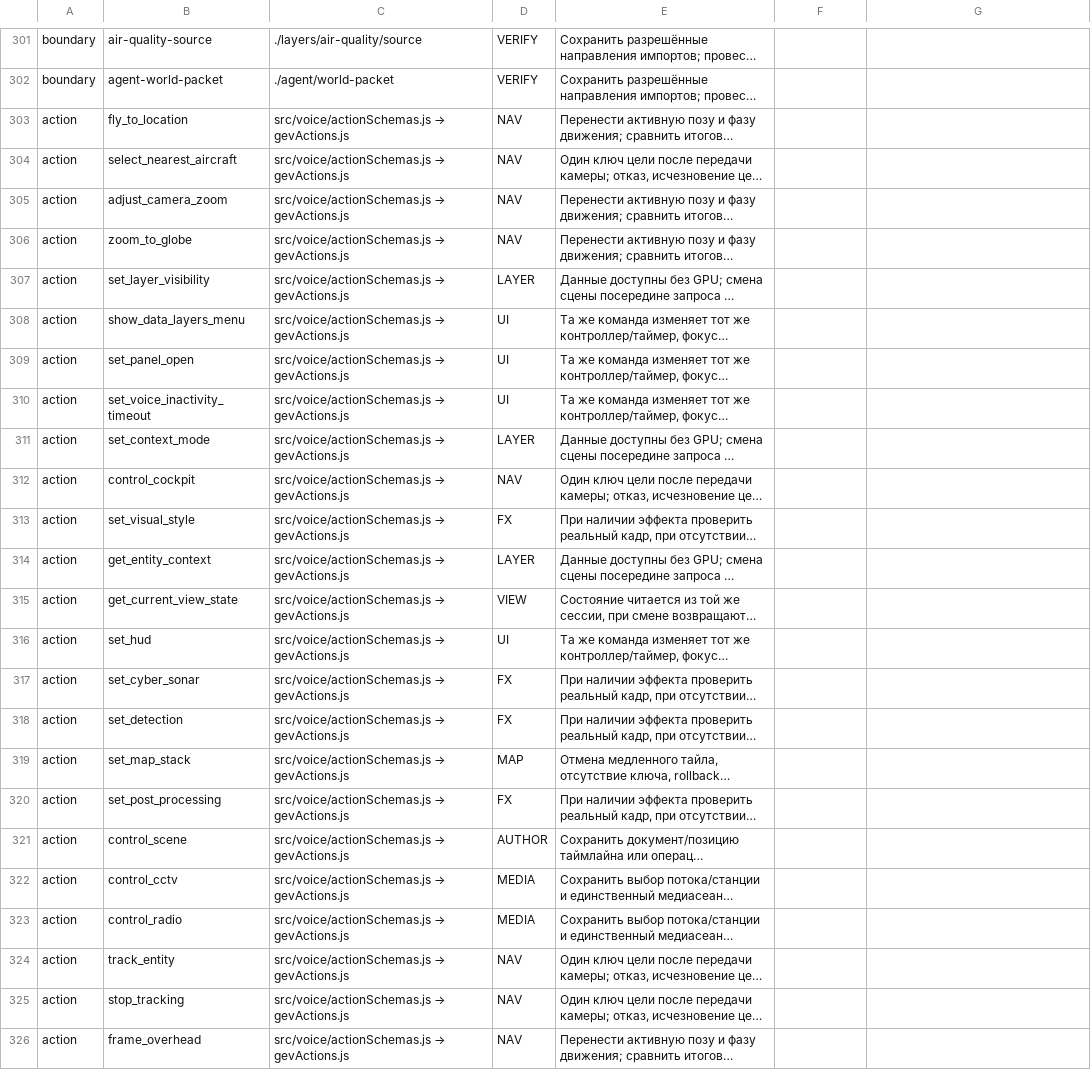
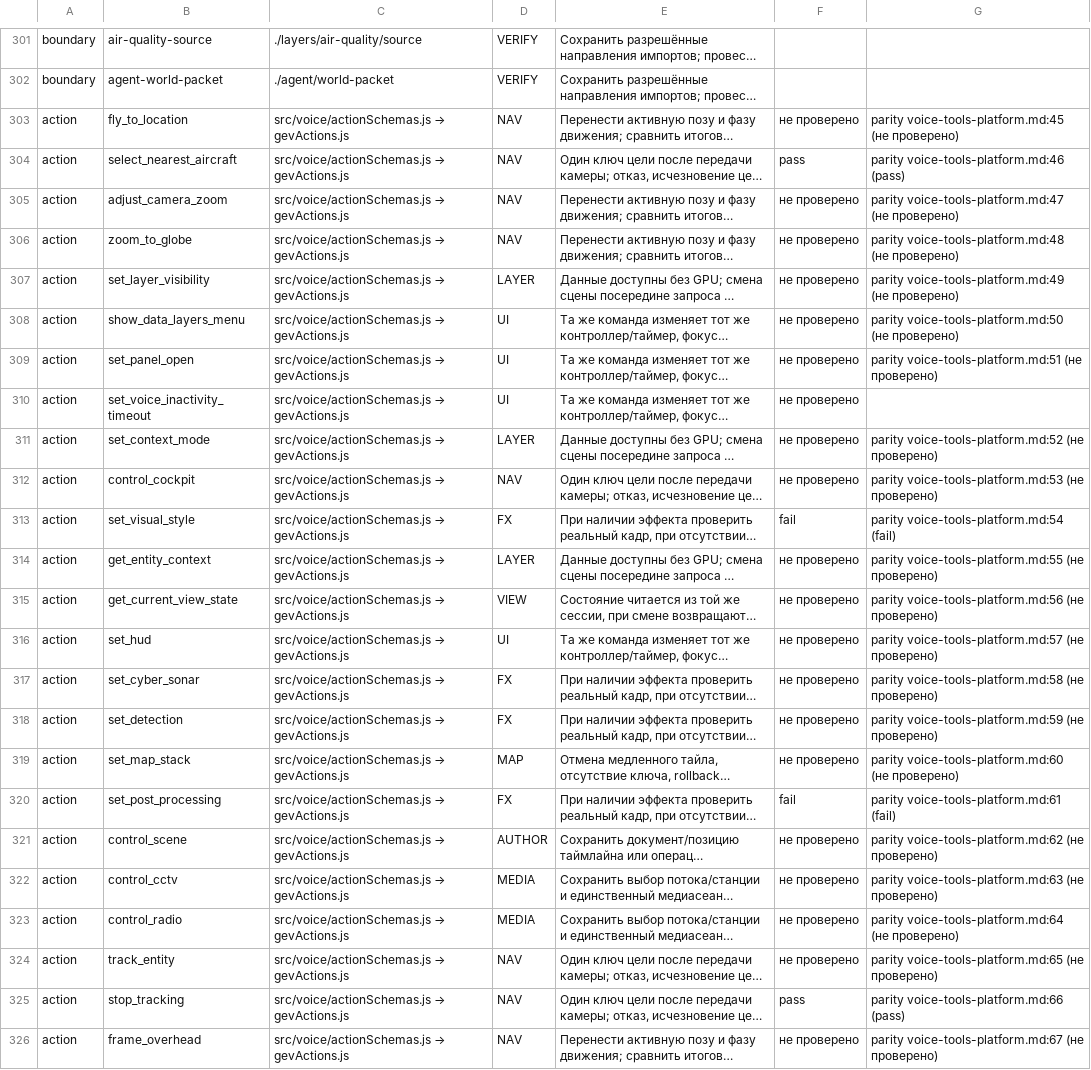
Before and after one commit to mojomast/gods-eye-view, a TSV file: docs/migration/planet-separation/interfaces.tsv, drawn as a sheet; only a part is shown, gaps mark what is left out; long unchanged cells end in …; the diff covers the shown part only; the diff names each change by its address in the sheet, - before the commit and + after, or states it on an @@ line.

Commit message:
Record a result and its evidence for each parity row and each action, tool and basemap
scripts/parity-evidence.mjs runs the unit tests cited in parity-evidence.tsv, reads the acceptance report and its log hashes, and fills the результат and доказательство columns. Rows about Google 3D Tiles, Cesium ion, Bing and other paid keys read платный сервис; rows without evidence read не проверено; --check fails when a written result no longer matches its evidence.

```diff
--- a/docs/migration/planet-separation/interfaces.tsv
+++ b/docs/migration/planet-separation/interfaces.tsv
-F303: (empty)
+F303: не проверено
-G303: (empty)
+G303: parity voice-tools-platform.md:45 (не проверено)
-F304: (empty)
+F304: pass
-G304: (empty)
+G304: parity voice-tools-platform.md:46 (pass)
-F305:F312: (empty)
+F305:F312: не проверено
-G305: (empty)
+G305: parity voice-tools-platform.md:47 (не проверено)
-G306: (empty)
+G306: parity voice-tools-platform.md:48 (не проверено)
-G307: (empty)
+G307: parity voice-tools-platform.md:49 (не проверено)
-G308: (empty)
+G308: parity voice-tools-platform.md:50 (не проверено)
-G309: (empty)
+G309: parity voice-tools-platform.md:51 (не проверено)
-G311: (empty)
+G311: parity voice-tools-platform.md:52 (не проверено)
-G312: (empty)
+G312: parity voice-tools-platform.md:53 (не проверено)
-F313: (empty)
+F313: fail
-G313: (empty)
+G313: parity voice-tools-platform.md:54 (fail)
-F314:F319: (empty)
+F314:F319: не проверено
-G314: (empty)
+G314: parity voice-tools-platform.md:55 (не проверено)
-G315: (empty)
+G315: parity voice-tools-platform.md:56 (не проверено)
-G316: (empty)
+G316: parity voice-tools-platform.md:57 (не проверено)
-G317: (empty)
+G317: parity voice-tools-platform.md:58 (не проверено)
-G318: (empty)
+G318: parity voice-tools-platform.md:59 (не проверено)
-G319: (empty)
+G319: parity voice-tools-platform.md:60 (не проверено)
-F320: (empty)
+F320: fail
-G320: (empty)
+G320: parity voice-tools-platform.md:61 (fail)
-F321:F324: (empty)
+F321:F324: не проверено
-G321: (empty)
+G321: parity voice-tools-platform.md:62 (не проверено)
-G322: (empty)
+G322: parity voice-tools-platform.md:63 (не проверено)
-G323: (empty)
+G323: parity voice-tools-platform.md:64 (не проверено)
-G324: (empty)
+G324: parity voice-tools-platform.md:65 (не проверено)
-F325: (empty)
+F325: pass
-G325: (empty)
+G325: parity voice-tools-platform.md:66 (pass)
-F326: (empty)
+F326: не проверено
-G326: (empty)
+G326: parity voice-tools-platform.md:67 (не проверено)
```
Also changed, not shown: 107 edited cells elsewhere in this file, 5 other files.
